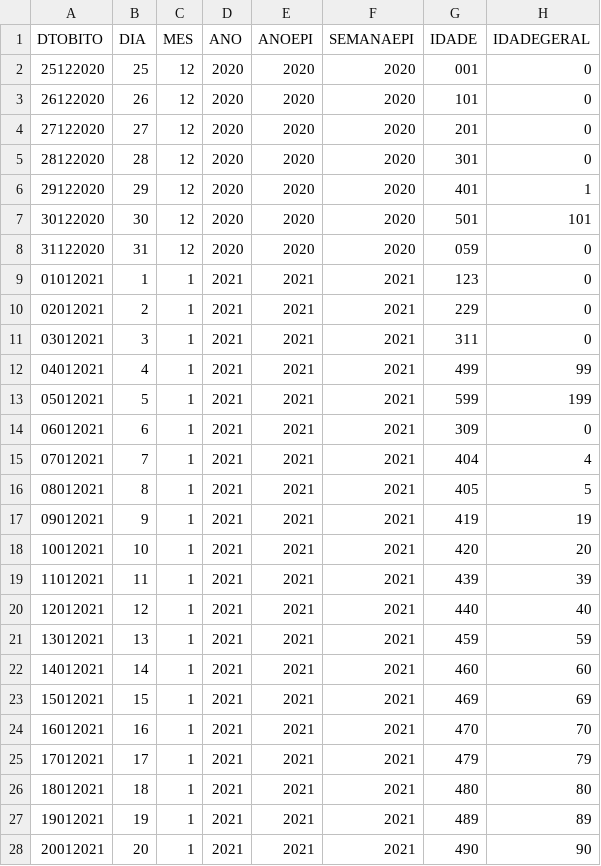
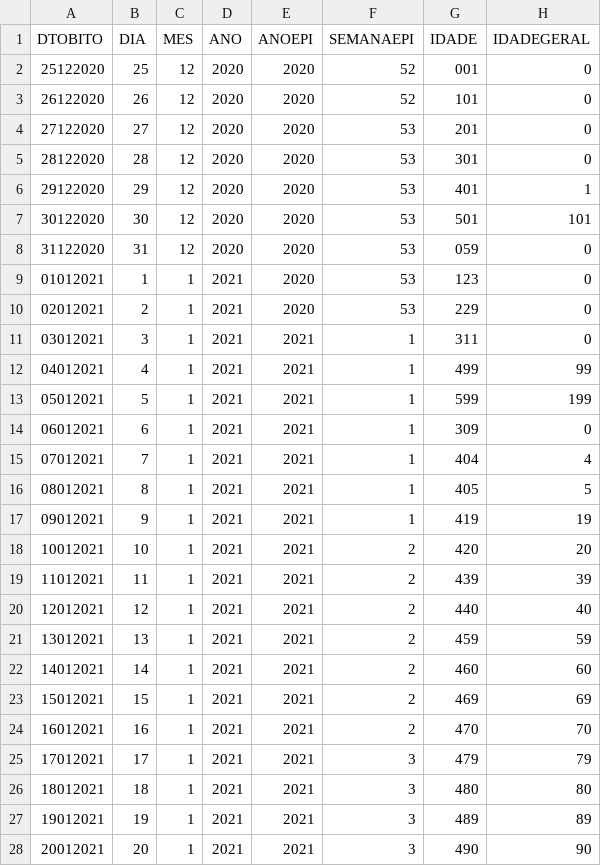
Before and after one commit to Recovida/augmented-sim, a CSV file: sample/dummy_out.csv, drawn as a sheet; only a part is shown; the diff covers the shown part only; the diff names each change by its address in the sheet, - before the commit and + after, or states it on an @@ line.

Commit message:
Corrigido bug na coluna SEMANAEPI

```diff
--- a/sample/dummy_out.csv
+++ b/sample/dummy_out.csv
-F2:F3 (SEMANAEPI): 2020
+F2:F3 (SEMANAEPI): 52
-F4:F8 (SEMANAEPI): 2020
+F4:F8 (SEMANAEPI): 53
-E9:E10 (ANOEPI): 2021
+E9:E10 (ANOEPI): 2020
-F9:F10 (SEMANAEPI): 2021
+F9:F10 (SEMANAEPI): 53
-F11:F17 (SEMANAEPI): 2021
+F11:F17 (SEMANAEPI): 1
-F18:F24 (SEMANAEPI): 2021
+F18:F24 (SEMANAEPI): 2
-F25:F28 (SEMANAEPI): 2021
+F25:F28 (SEMANAEPI): 3
```
Also changed, not shown: 2 edited cells elsewhere in this file, 1 other file.
